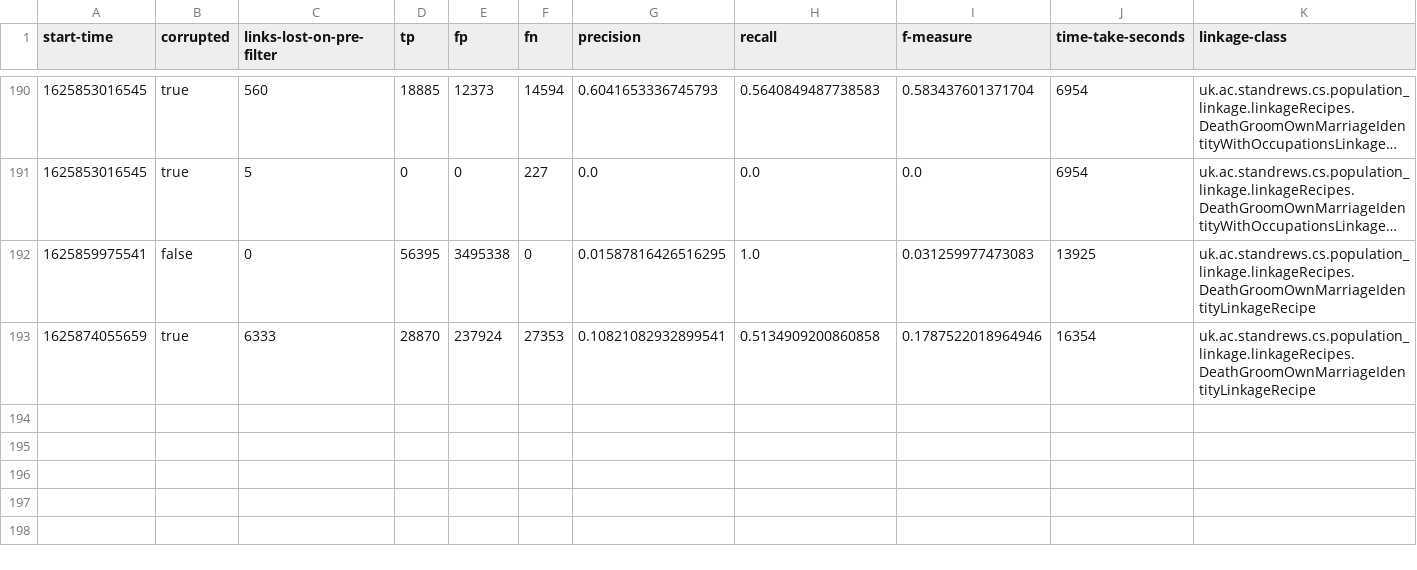
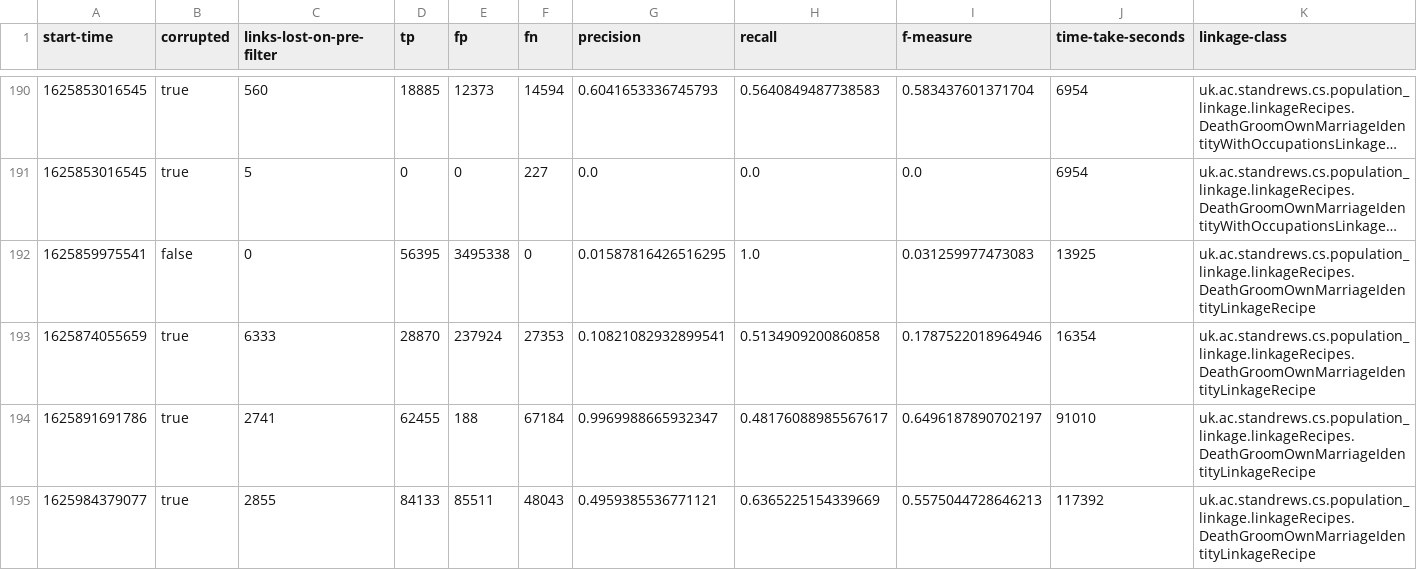
Before and after one commit to stacs-srg/population-linkage, a CSV file: cluster-runs/results/thesis-1-hogun-6.csv, drawn as a sheet; only a part is shown, gaps mark what is left out; long unchanged cells end in …; rows hold the shown columns only; the diff names each change by its address in the sheet, - before the commit and + after, or states it on an @@ line.

Commit message:
Results from hogun-6

```diff
--- a/cluster-runs/results/thesis-1-hogun-6.csv
+++ b/cluster-runs/results/thesis-1-hogun-6.csv
+row 194: 1625891691786 | true | 2741 | 62455 | 188 | 67184 | 0.9969988665932347 | 0.48176088985567617 | 0.6496187890702197 | 91010 | uk.ac.standrews.cs.population_linkage.linkageRecipes.DeathGroomOwnMarriageIdentityLinkageRecipe
+row 195: 1625984379077 | true | 2855 | 84133 | 85511 | 48043 | 0.4959385536771121 | 0.6365225154339669 | 0.5575044728646213 | 117392 | uk.ac.standrews.cs.population_linkage.linkageRecipes.DeathGroomOwnMarriageIdentityLinkageRecipe
```
Also changed, not shown: cluster-runs/jobQ/split/hogun-6-job-list.csv.
